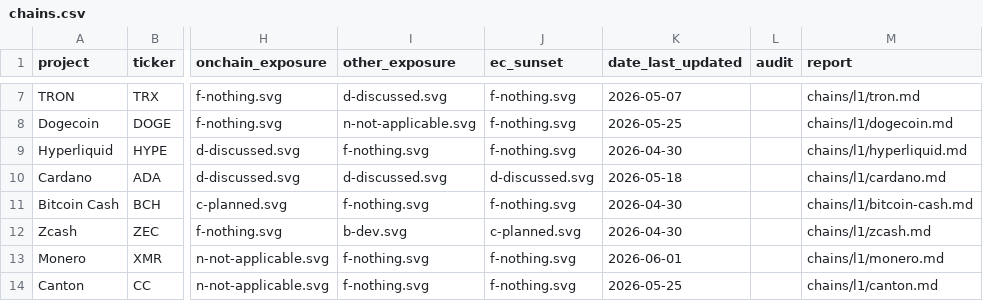
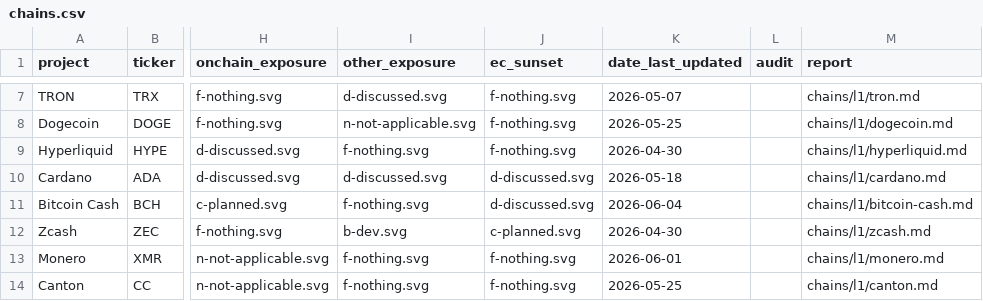
Before and after one commit to tectonic-labs/quantum-tracker-data, a CSV file: chains.csv, drawn as a sheet; only a part is shown, gaps mark what is left out; the diff names each change by its address in the sheet, - before the commit and + after, or states it on an @@ line.

```diff
--- a/chains.csv
+++ b/chains.csv
-J11 (ec_sunset): f-nothing.svg
+J11 (ec_sunset): d-discussed.svg
-K11 (date_last_updated): 2026-04-30
+K11 (date_last_updated): 2026-06-04
```
Also changed, not shown: chains_commentary.csv, 1 other file.
